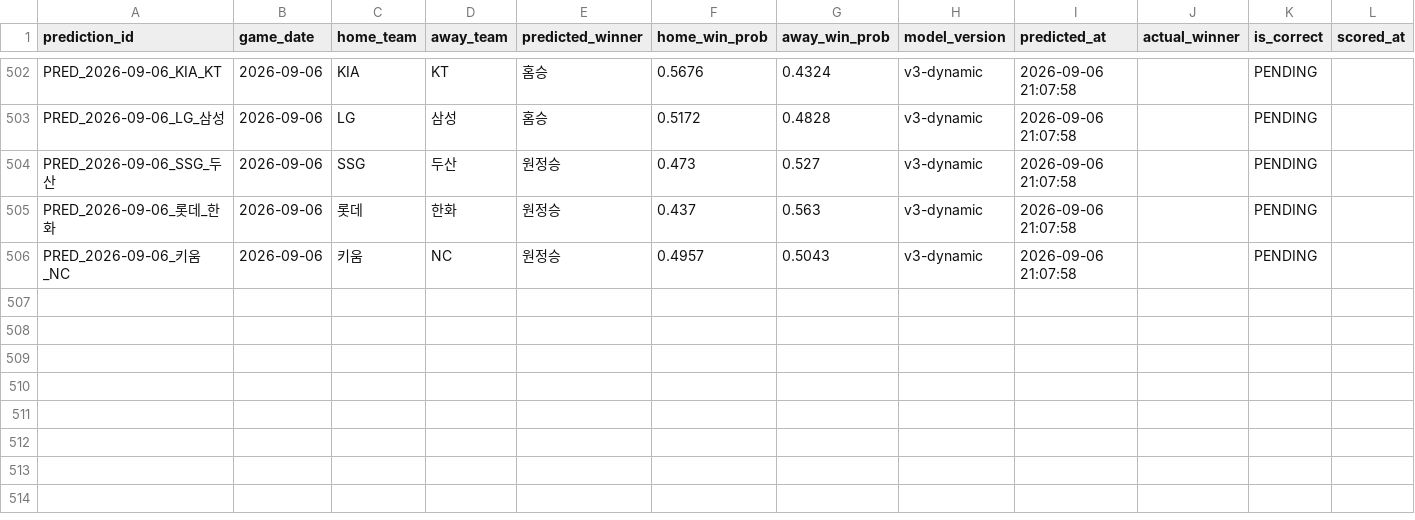
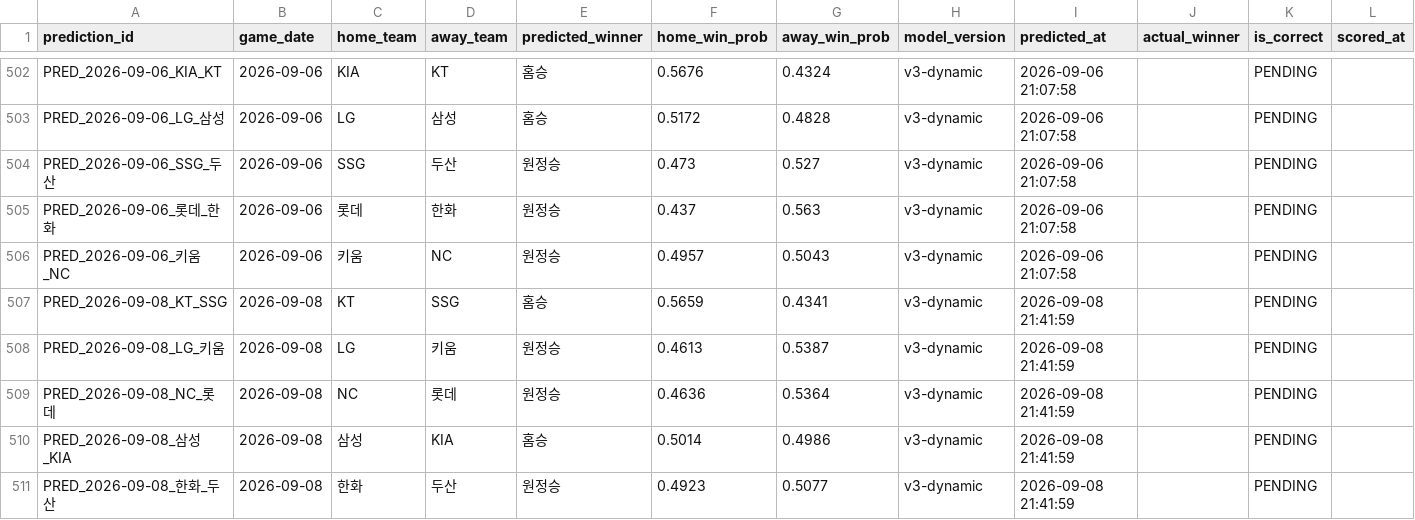
Before and after one commit to limanho001014-create/kbo-predictor-dynamic, a CSV file: data/predictions_log.csv, drawn as a sheet; only a part is shown, gaps mark what is left out; the diff names each change by its address in the sheet, - before the commit and + after, or states it on an @@ line.

```diff
--- a/data/predictions_log.csv
+++ b/data/predictions_log.csv
+row 507: PRED_2026-09-08_KT_SSG | 2026-09-08 | KT | SSG | 홈승 | 0.5659 | 0.4341 | v3-dynamic | 2026-09-08 21:41:59 |  | PENDING
+row 508: PRED_2026-09-08_LG_키움 | 2026-09-08 | LG | 키움 | 원정승 | 0.4613 | 0.5387 | v3-dynamic | 2026-09-08 21:41:59 |  | PENDING
+row 509: PRED_2026-09-08_NC_롯데 | 2026-09-08 | NC | 롯데 | 원정승 | 0.4636 | 0.5364 | v3-dynamic | 2026-09-08 21:41:59 |  | PENDING
+row 510: PRED_2026-09-08_삼성_KIA | 2026-09-08 | 삼성 | KIA | 홈승 | 0.5014 | 0.4986 | v3-dynamic | 2026-09-08 21:41:59 |  | PENDING
+row 511: PRED_2026-09-08_한화_두산 | 2026-09-08 | 한화 | 두산 | 원정승 | 0.4923 | 0.5077 | v3-dynamic | 2026-09-08 21:41:59 |  | PENDING
```
Also changed, not shown: data/games_history.csv, data/players_latest_hitter.csv, 7 other files.
